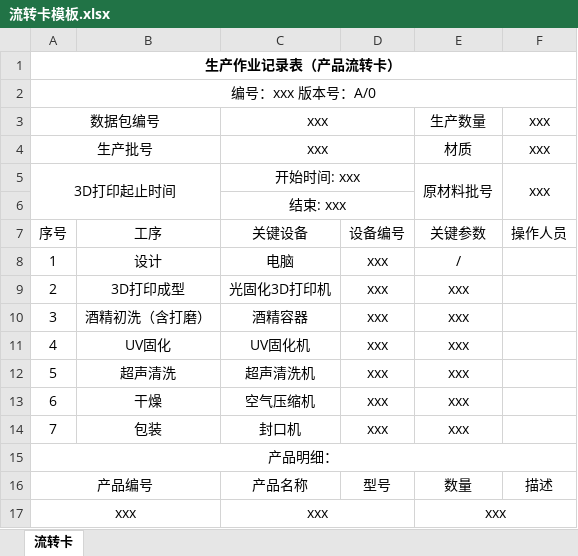
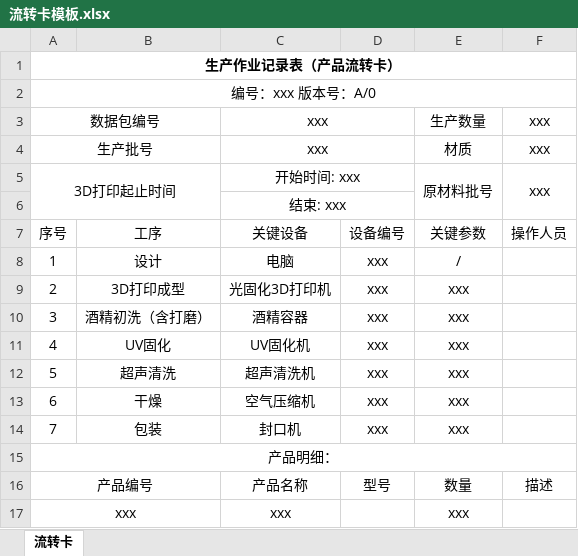
Before and after one commit to hanjor-dev/yigongbao, an Excel workbook: yigongbao-parent/yigongbao-boot/src/main/resources/template/流转卡模板.xlsx, sheet 流转卡, drawn as a sheet; values as stored, in another font and other column widths than the file's, no borders; the diff names each change by its address in the sheet, - before the commit and + after, or states it on an @@ line.

```diff
--- a/yigongbao-parent/yigongbao-boot/src/main/resources/template/流转卡模板.xlsx (sheet 流转卡)
+++ b/yigongbao-parent/yigongbao-boot/src/main/resources/template/流转卡模板.xlsx (sheet 流转卡)
-C17:D17 merged
-E17:F17 merged
```
Also changed, not shown: 1 other file.
